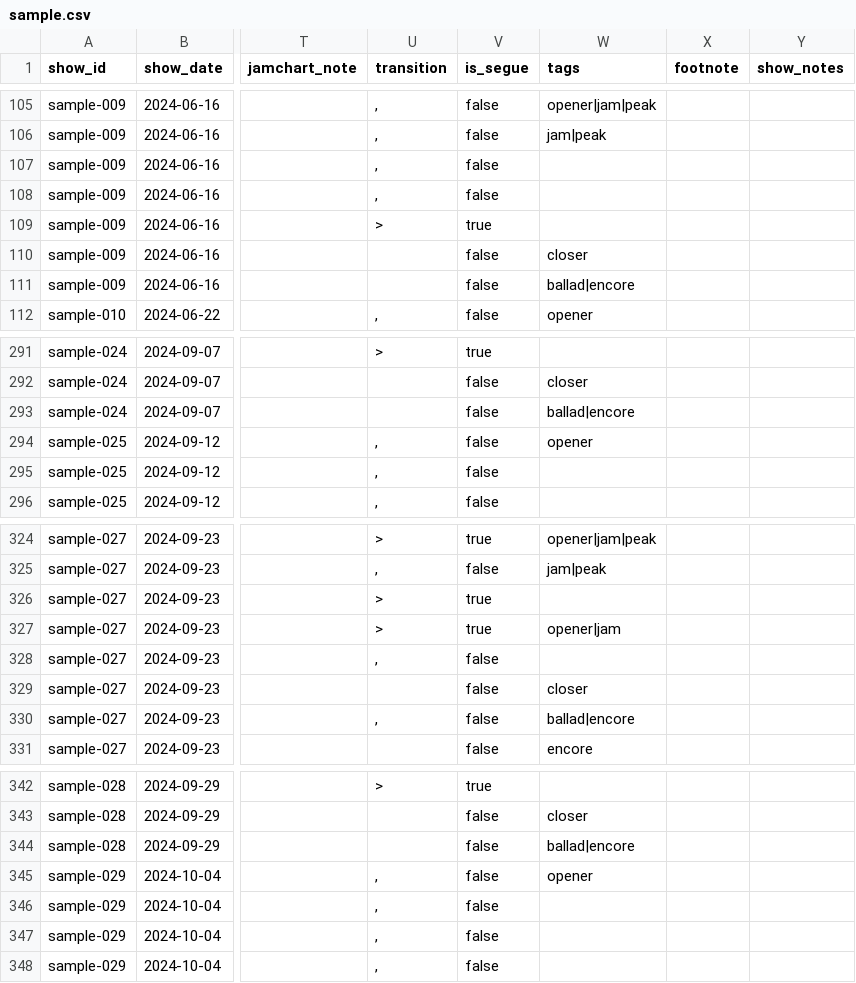
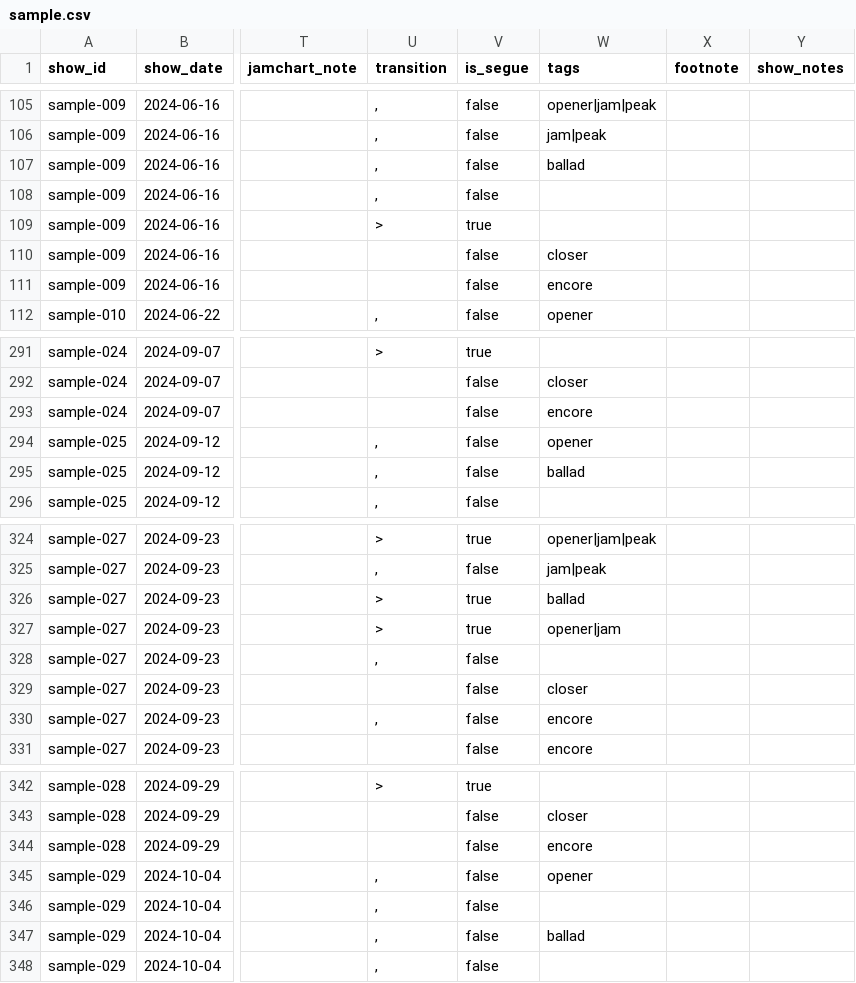
Before and after one commit to sellybros711/runthe-gg-site, a CSV file: setlist/data/sample.csv, drawn as a sheet; only a part is shown, gaps mark what is left out; the diff covers the shown part only; the diff names each change by its address in the sheet, - before the commit and + after, or states it on an @@ line.

```diff
--- a/setlist/data/sample.csv
+++ b/setlist/data/sample.csv
-W107 (tags): (empty)
+W107 (tags): ballad
-W111 (tags): ballad|encore
+W111 (tags): encore
-W293 (tags): ballad|encore
+W293 (tags): encore
-W295 (tags): (empty)
+W295 (tags): ballad
-W326 (tags): (empty)
+W326 (tags): ballad
-W330 (tags): ballad|encore
+W330 (tags): encore
-W344 (tags): ballad|encore
+W344 (tags): encore
-W347 (tags): (empty)
+W347 (tags): ballad
```
Also changed, not shown: 38 edited cells elsewhere in this file, 8 other files.
